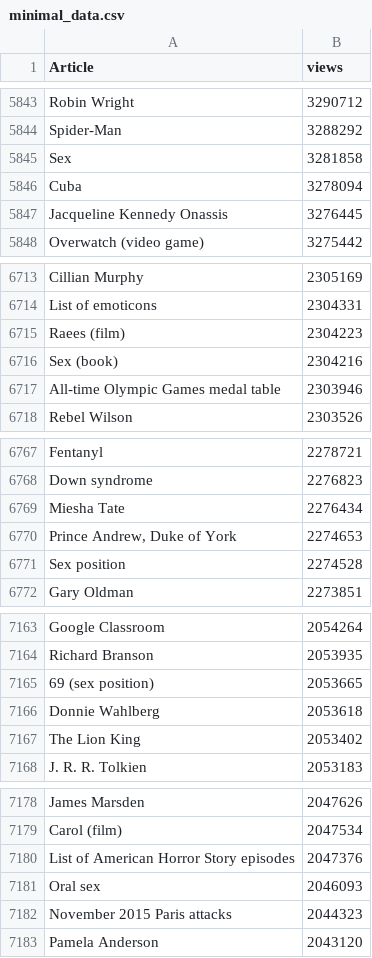
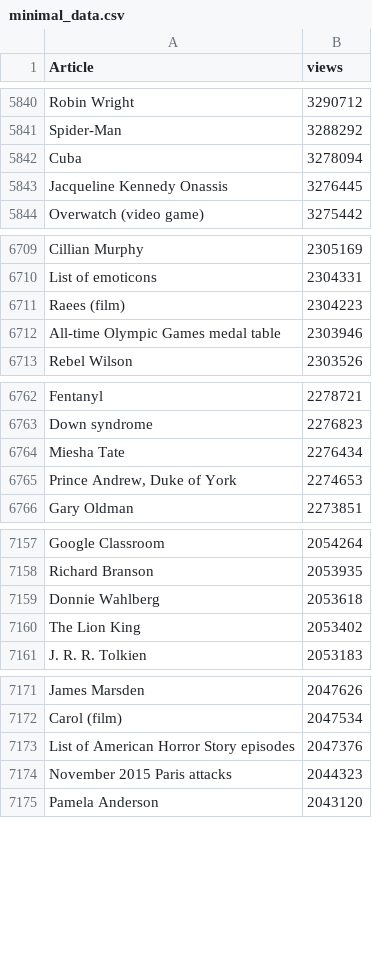
Before and after one commit to chagitniss/wiki-master-python-bot, a CSV file: minimal_data.csv, drawn as a sheet; only a part is shown, gaps mark what is left out; removed rows and columns are numbered as before the commit, all else as after; the diff covers the shown part only; the diff names each change by its address in the sheet, - before the commit and + after, or states it on an @@ line.

```diff
--- a/minimal_data.csv
+++ b/minimal_data.csv
-row 5845: Sex | 3281858
-row 6716: Sex (book) | 2304216
-row 6771: Sex position | 2274528
-row 7165: 69 (sex position) | 2053665
-row 7181: Oral sex | 2046093
```
Also changed, not shown: 1 added row and 16 removed rows elsewhere in this file, 3 other files.
